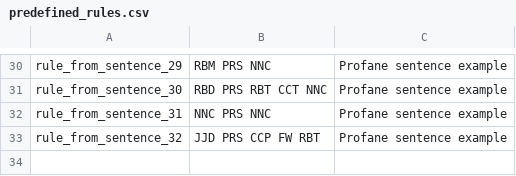
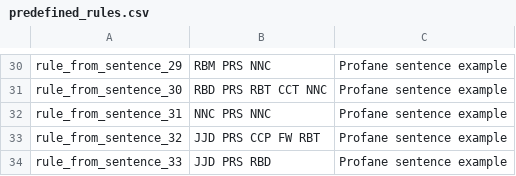
Before and after one commit to lalanglarano/TAKLUBAN-FILIPINO-NATIVE-LANGUAGE-PROFANE-DETECTION, a CSV file: PATTERN_GENERATION/predefined_rules.csv, drawn as a sheet; only a part is shown, gaps mark what is left out; the diff names each change by its address in the sheet, - before the commit and + after, or states it on an @@ line.

```diff
--- a/PATTERN_GENERATION/predefined_rules.csv
+++ b/PATTERN_GENERATION/predefined_rules.csv
+row 34: rule_from_sentence_33 | JJD PRS RBD | Profane sentence example
```
Also changed, not shown: 1 other file.
